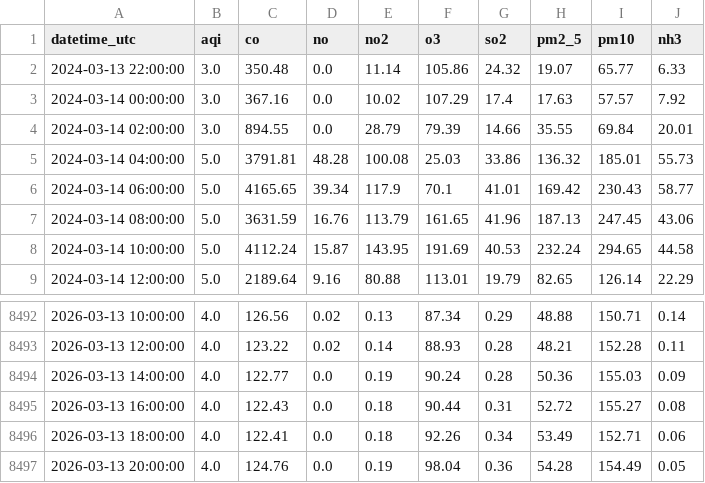
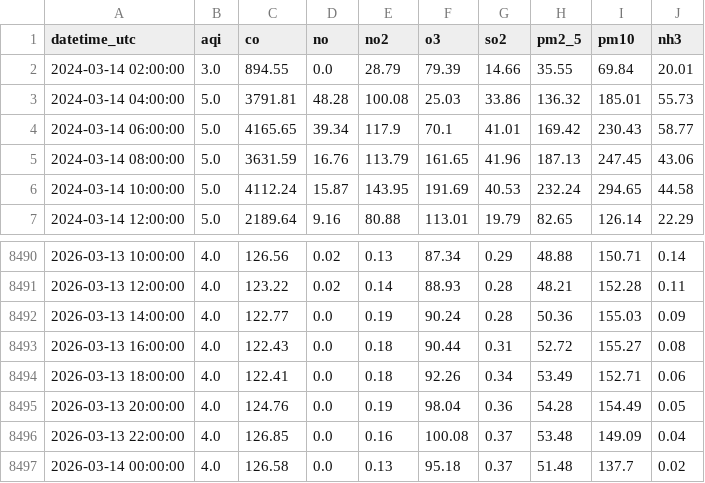
Before and after one commit to mehveenfasih3/10_pearls_internship, a CSV file: data/karachi_2_years.csv, drawn as a sheet; only a part is shown, gaps mark what is left out; the diff covers the shown part only.

```diff
--- a/data/karachi_2_years.csv
+++ b/data/karachi_2_years.csv
@@ -1,4 +1,2 @@
 datetime_utc,aqi,co,no,no2,o3,so2,pm2_5,pm10,nh3
-2024-03-13 22:00:00,3.0,350.48,0.0,11.14,105.86,24.32,19.07,65.77,6.33
-2024-03-14 00:00:00,3.0,367.16,0.0,10.02,107.29,17.4,17.63,57.57,7.92
 2024-03-14 02:00:00,3.0,894.55,0.0,28.79,79.39,14.66,35.55,69.84,20.01
@@ -8497 +8495,3 @@ datetime_utc,aqi,co,no,no2,o3,so2,pm2_5,pm10,nh3
 2026-03-13 20:00:00,4.0,124.76,0.0,0.19,98.04,0.36,54.28,154.49,0.05
+2026-03-13 22:00:00,4.0,126.85,0.0,0.16,100.08,0.37,53.48,149.09,0.04
+2026-03-14 00:00:00,4.0,126.58,0.0,0.13,95.18,0.37,51.48,137.7,0.02
```
Also changed, not shown: 64 edited cells elsewhere in this file.
